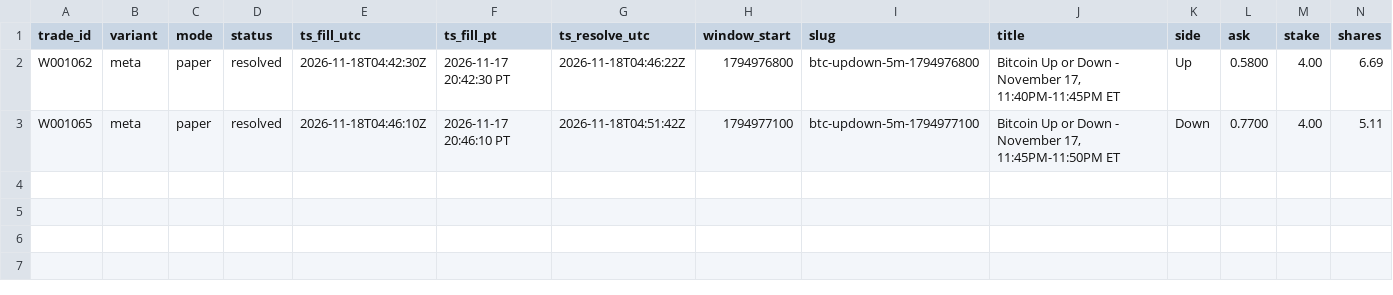
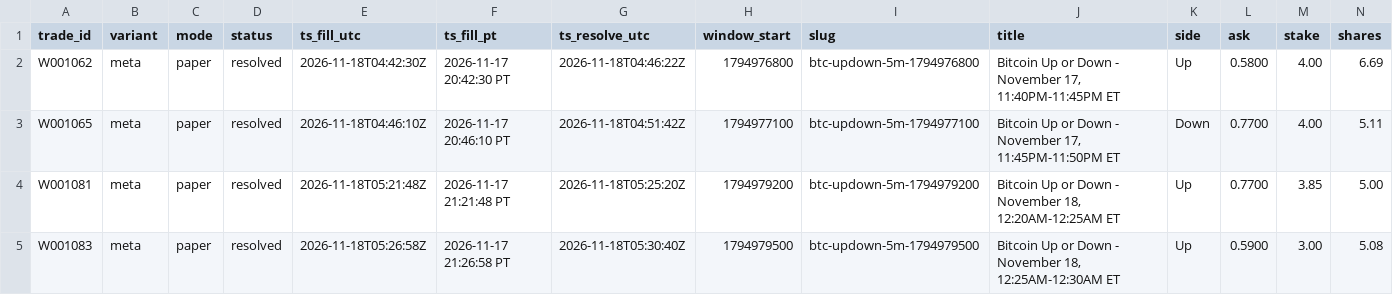
Before and after one commit to michaeldeuchar-dotcom/btc5m-paper-bot, a CSV file: data/week1/trades_meta.csv, drawn as a sheet; only a part is shown; rows hold the shown columns only; the diff names each change by its address in the sheet, - before the commit and + after, or states it on an @@ line.

```diff
--- a/data/week1/trades_meta.csv
+++ b/data/week1/trades_meta.csv
+row 4: W001081 | meta | paper | resolved | 2026-11-18T05:21:48Z | 2026-11-17 21:21:48 PT | 2026-11-18T05:25:20Z | 1794979200 | btc-updown-5m-1794979200 | Bitcoin Up or Down - November 18, 12:20AM-12:25AM ET | Up | 0.7700 | 3.85 | 5.00
+row 5: W001083 | meta | paper | resolved | 2026-11-18T05:26:58Z | 2026-11-17 21:26:58 PT | 2026-11-18T05:30:40Z | 1794979500 | btc-updown-5m-1794979500 | Bitcoin Up or Down - November 18, 12:25AM-12:30AM ET | Up | 0.5900 | 3.00 | 5.08
```
Also changed, not shown: data/week1/trades_breakout.csv, data/week1/trades_legacy_fixed.csv, 9 other files.
